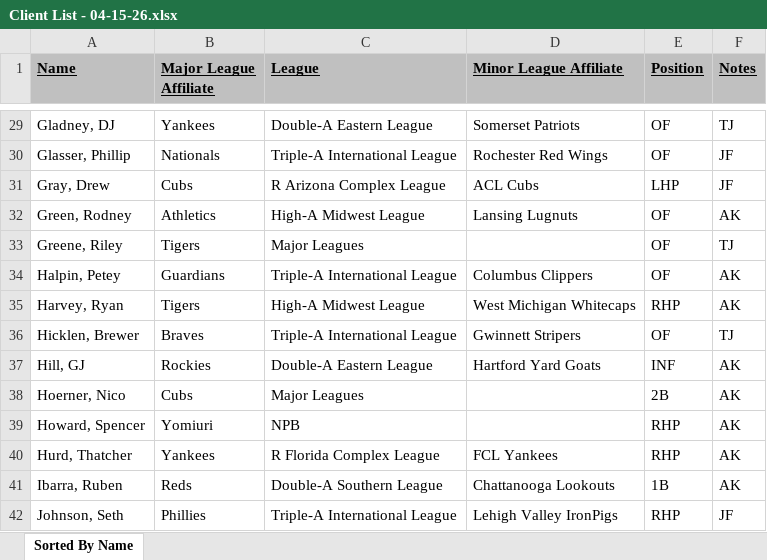
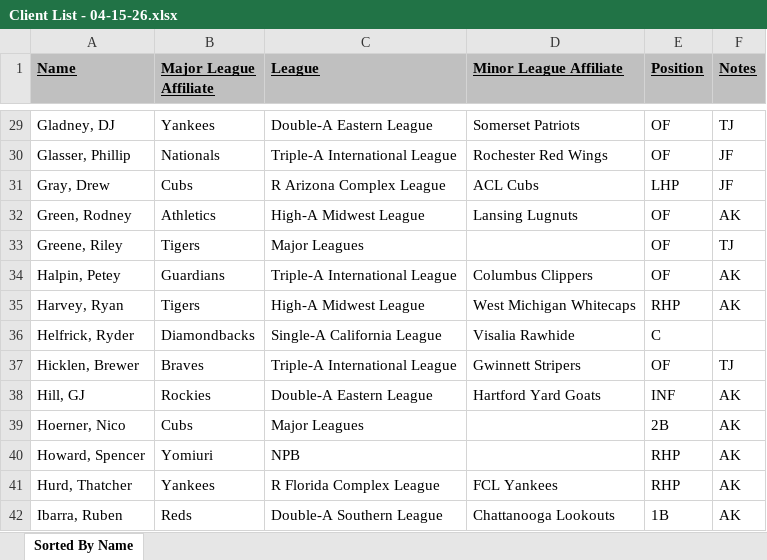
Before and after one commit to colbymorris08/apexstats-dashboard, an Excel workbook: client_lists/Client List - 04-15-26.xlsx, sheet Sorted By Name, drawn as a sheet; only a part is shown, gaps mark what is left out; the shorter side is filled out with more unchanged rows; values as stored, in another font and other column widths than the file's, no borders; the diff names each change by its address in the sheet, - before the commit and + after, or states it on an @@ line.

```diff
--- a/client_lists/Client List - 04-15-26.xlsx (sheet Sorted By Name)
+++ b/client_lists/Client List - 04-15-26.xlsx (sheet Sorted By Name)
+row 36: Helfrick, Ryder | Diamondbacks | Single-A California League | Visalia Rawhide | C
```
Also changed, not shown: 1 other file.
